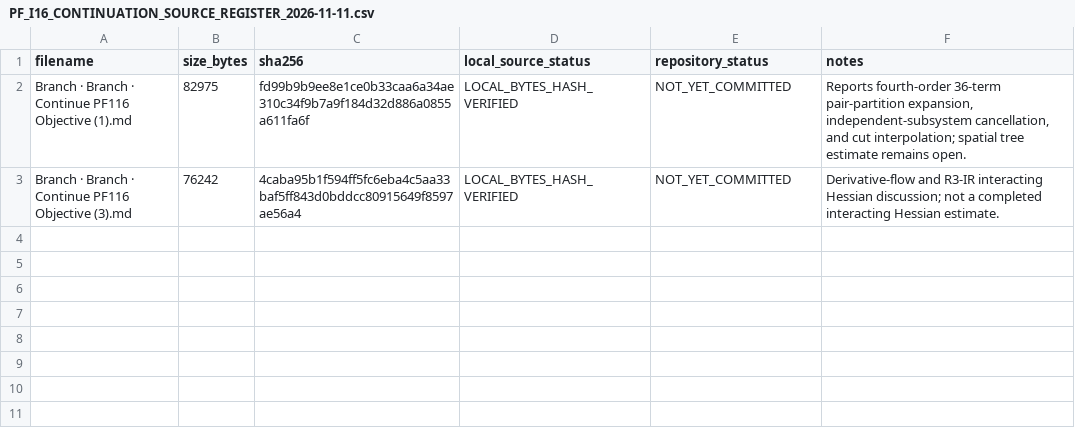
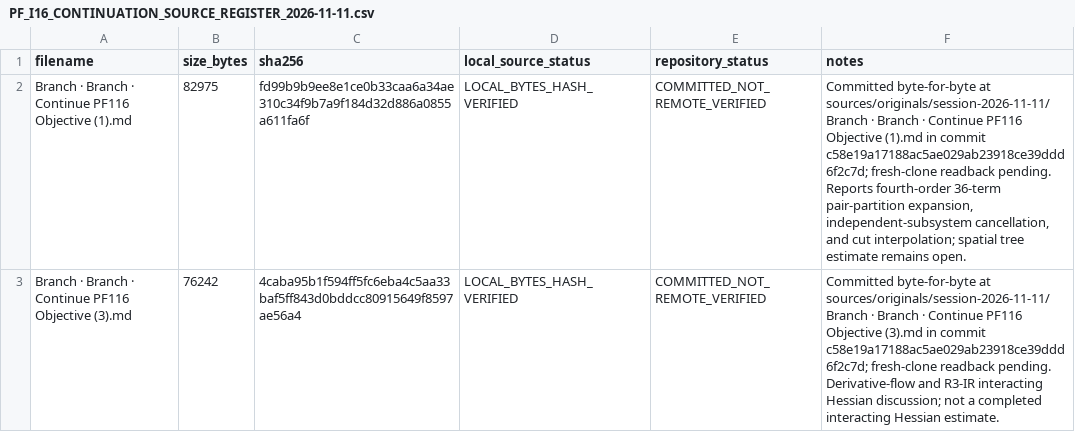
Before and after one commit to syncgravity/Singular-Boundary, a CSV file: sources/source-manifests/PF_I16_CONTINUATION_SOURCE_REGISTER_2026-11-11.csv, drawn as a sheet.

```diff
--- a/sources/source-manifests/PF_I16_CONTINUATION_SOURCE_REGISTER_2026-11-11.csv
+++ b/sources/source-manifests/PF_I16_CONTINUATION_SOURCE_REGISTER_2026-11-11.csv
@@ -1,3 +1,3 @@
 filename,size_bytes,sha256,local_source_status,repository_status,notes
-"Branch · Branch · Continue PF116 Objective (1).md",82975,fd99b9b9ee8e1ce0b33caa6a34ae310c34f9b7a9f184d32d886a0855a611fa6f,LOCAL_BYTES_HASH_VERIFIED,NOT_YET_COMMITTED,"Reports fourth-order 36-term pair-partition expansion, independent-subsystem cancellation, and cut interpolation; spatial tree estimate remains open."
-"Branch · Branch · Continue PF116 Objective (3).md",76242,4caba95b1f594ff5fc6eba4c5aa33baf5ff843d0bddcc80915649f8597ae56a4,LOCAL_BYTES_HASH_VERIFIED,NOT_YET_COMMITTED,"Derivative-flow and R3-IR interacting Hessian discussion; not a completed interacting Hessian estimate."
+"Branch · Branch · Continue PF116 Objective (1).md",82975,fd99b9b9ee8e1ce0b33caa6a34ae310c34f9b7a9f184d32d886a0855a611fa6f,LOCAL_BYTES_HASH_VERIFIED,COMMITTED_NOT_REMOTE_VERIFIED,"Committed byte-for-byte at sources/originals/session-2026-11-11/Branch · Branch · Continue PF116 Objective (1).md in commit c58e19a17188ac5ae029ab23918ce39ddd6f2c7d; fresh-clone readback pending. Reports fourth-order 36-term pair-partition expansion, independent-subsystem cancellation, and cut interpolation; spatial tree estimate remains open."
+"Branch · Branch · Continue PF116 Objective (3).md",76242,4caba95b1f594ff5fc6eba4c5aa33baf5ff843d0bddcc80915649f8597ae56a4,LOCAL_BYTES_HASH_VERIFIED,COMMITTED_NOT_REMOTE_VERIFIED,"Committed byte-for-byte at sources/originals/session-2026-11-11/Branch · Branch · Continue PF116 Objective (3).md in commit c58e19a17188ac5ae029ab23918ce39ddd6f2c7d; fresh-clone readback pending. Derivative-flow and R3-IR interacting Hessian discussion; not a completed interacting Hessian estimate."
```
Also changed, not shown: 1 other file.
